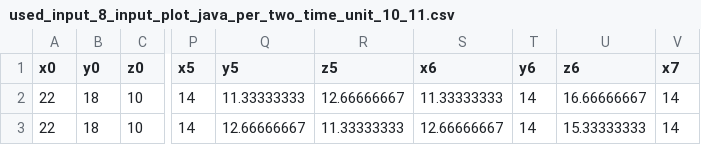
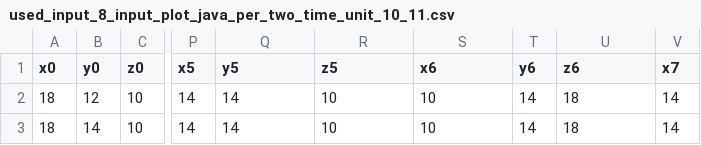
Before and after one commit to ivanksinggih/drone_collision, a CSV file: used_input_8_input_plot_java_per_two_time_unit_10_11.csv, drawn as a sheet; only a part is shown, gaps mark what is left out; the diff names each change by its address in the sheet, - before the commit and + after, or states it on an @@ line.

```diff
--- a/used_input_8_input_plot_java_per_two_time_unit_10_11.csv
+++ b/used_input_8_input_plot_java_per_two_time_unit_10_11.csv
-A2:A3 (x0): 22
+A2:A3 (x0): 18
-B2 (y0): 18
+B2 (y0): 12
-Q2 (y5): 11.33333333
+Q2 (y5): 14
-R2 (z5): 12.66666667
+R2 (z5): 10
-S2 (x6): 11.33333333
+S2 (x6): 10
-U2 (z6): 16.66666667
+U2 (z6): 18
-B3 (y0): 18
+B3 (y0): 14
-Q3 (y5): 12.66666667
+Q3 (y5): 14
-R3 (z5): 11.33333333
+R3 (z5): 10
-S3 (x6): 12.66666667
+S3 (x6): 10
-U3 (z6): 15.33333333
+U3 (z6): 18
```
Also changed, not shown: used_input_8_input_plot_java_per_two_time_unit_12_13.csv, used_input_8_input_plot_java_per_two_time_unit_15_16.csv, 17 other files.
